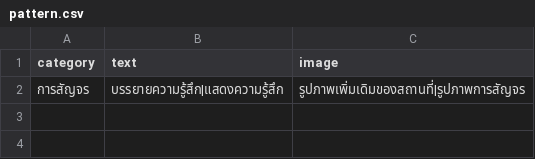
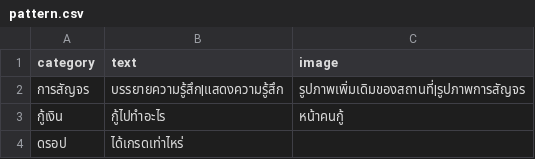
Before and after one commit to Ratchaphon1412/Student-Complaints, a CSV file: database/pattern.csv, drawn as a sheet.

```diff
--- a/database/pattern.csv
+++ b/database/pattern.csv
@@ -2 +2,3 @@ category,text,image
 การสัญจร,"บรรยายความรู้สึก|แสดงความรู้สึก","รูปภาพเพิ่มเดิมของสถานที่|รูปภาพการสัญจร"
+กู้เงิน,กู้ไปทำอะไร,หน้าคนกู้
+ดรอป,ได้เกรดเท่าไหร่,
```
Also changed, not shown: database/log.csv, database/report.csv, 15 other files.
